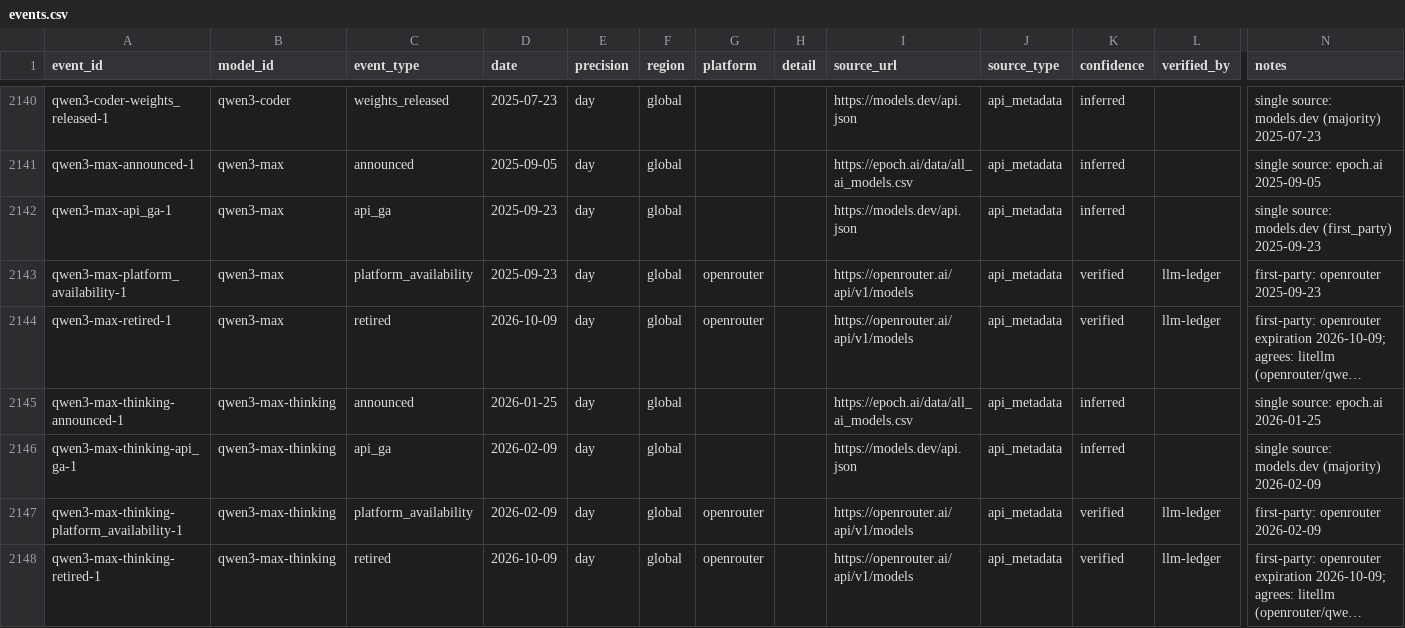
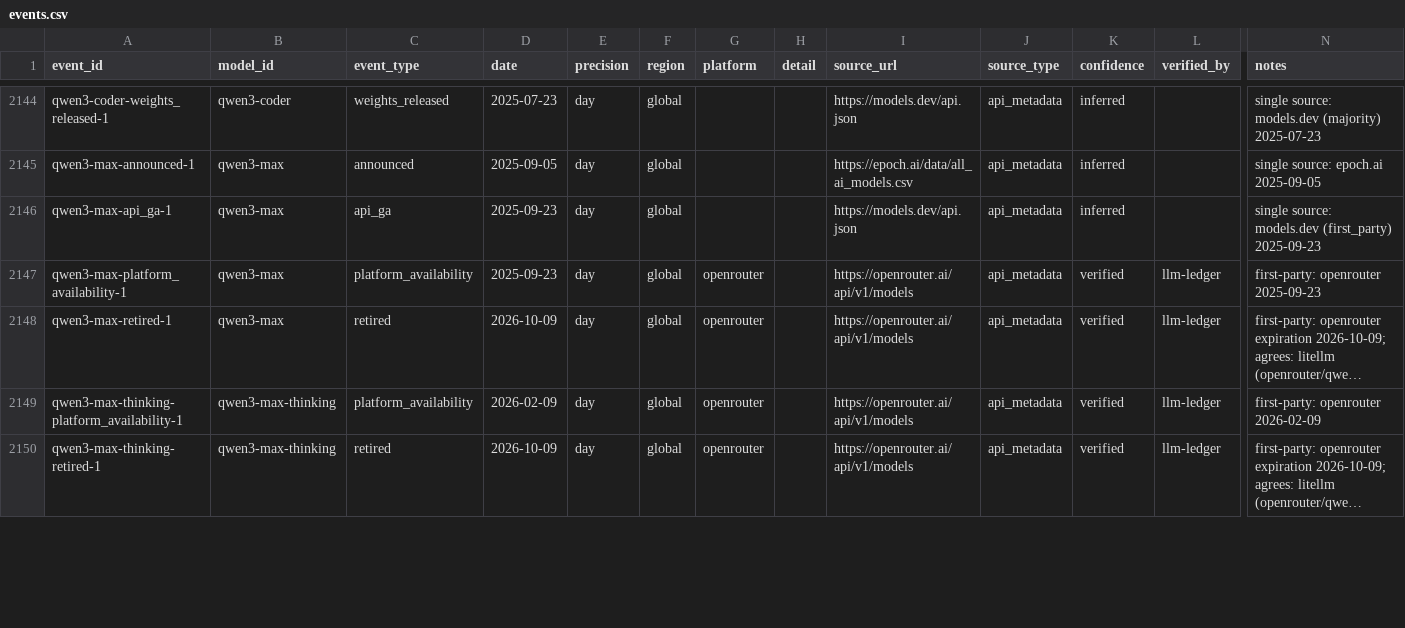
Before and after one commit to YasamanAnsari/llm-ledger, a CSV file: data/core/events.csv, drawn as a sheet; only a part is shown, gaps mark what is left out; long unchanged cells end in …; removed rows and columns are numbered as before the commit, all else as after; rows hold the shown columns only; the diff covers the shown part only; the diff names each change by its address in the sheet, - before the commit and + after, or states it on an @@ line.

```diff
--- a/data/core/events.csv
+++ b/data/core/events.csv
-row 2145: qwen3-max-thinking-announced-1 | qwen3-max-thinking | announced | 2026-01-25 | day | global |  |  | https://epoch.ai/data/all_ai_models.csv | api_metadata | inferred |  | single source: epoch.ai 2026-01-25
-row 2146: qwen3-max-thinking-api_ga-1 | qwen3-max-thinking | api_ga | 2026-02-09 | day | global |  |  | https://models.dev/api.json | api_metadata | inferred |  | single source: models.dev (majority) 2026-02-09
```
Also changed, not shown: 9 added rows, 4 removed rows and 13 edited cells elsewhere in this file, data/agent_declined.csv, data/core/claims.csv, 24 other files.
